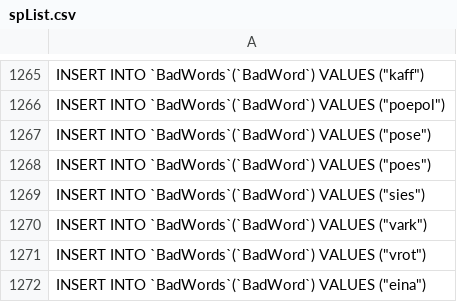
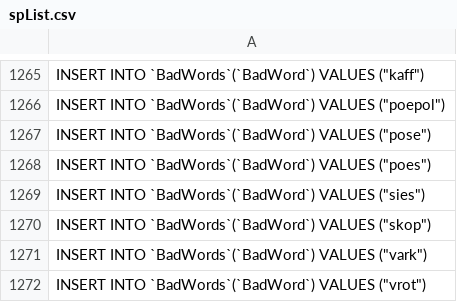
Before and after one commit to DuckyGunasekara/ProfanityFilter, a CSV file: outputfiles/spList.csv, drawn as a sheet; only a part is shown, gaps mark what is left out; the shorter side is filled out with more unchanged rows.

```diff
--- a/outputfiles/spList.csv
+++ b/outputfiles/spList.csv
@@ -1269,2 +1269,3 @@ INSERT INTO `BadWords`(`BadWord`) VALUES ("poes");
 INSERT INTO `BadWords`(`BadWord`) VALUES ("sies");
+INSERT INTO `BadWords`(`BadWord`) VALUES ("skop");
 INSERT INTO `BadWords`(`BadWord`) VALUES ("vark");
```
Also changed, not shown: 6 other files.
